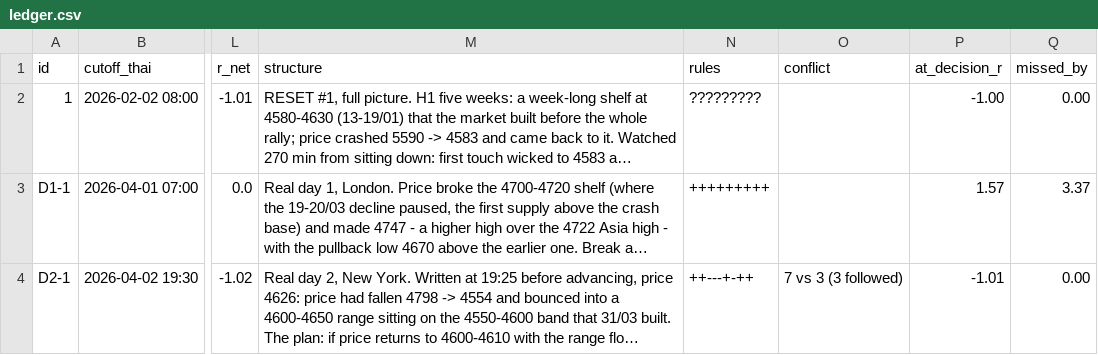
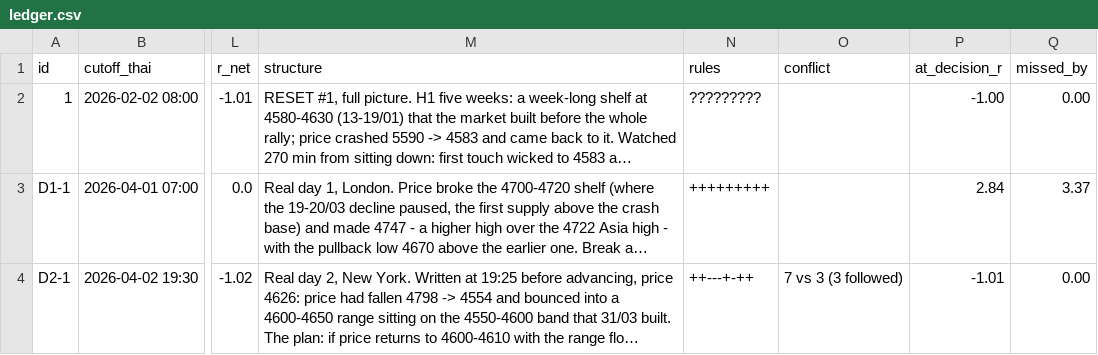
Before and after one commit to aomkuma/taa, a CSV file: eye/ledger.csv, drawn as a sheet; only a part is shown, gaps mark what is left out; long unchanged cells end in …; the diff names each change by its address in the sheet, - before the commit and + after, or states it on an @@ line.

```diff
--- a/eye/ledger.csv
+++ b/eye/ledger.csv
-P3 (at_decision_r): 1.57
+P3 (at_decision_r): 2.84
```
Also changed, not shown: eye/ledger_control.csv, 10 other files.
